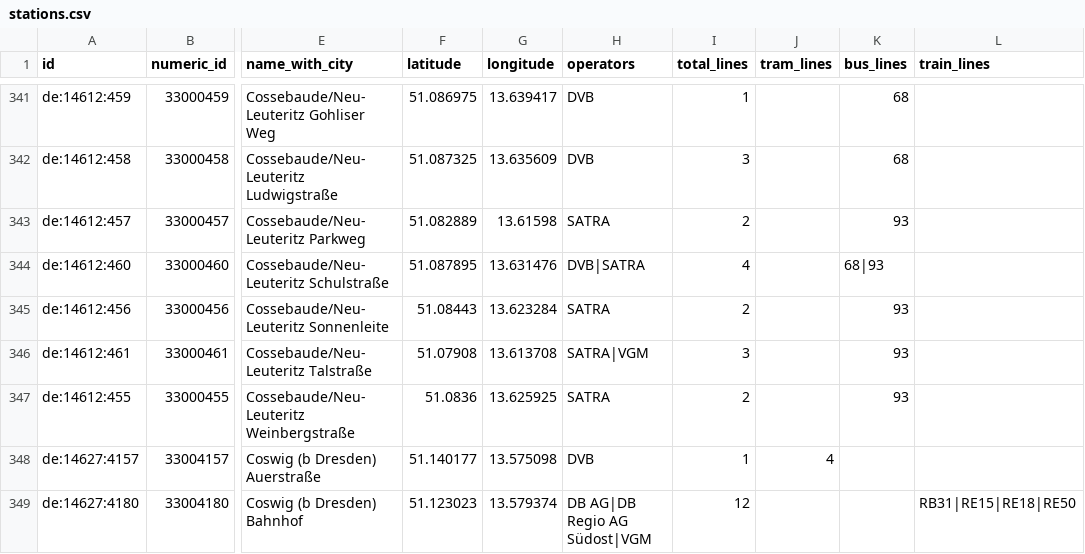
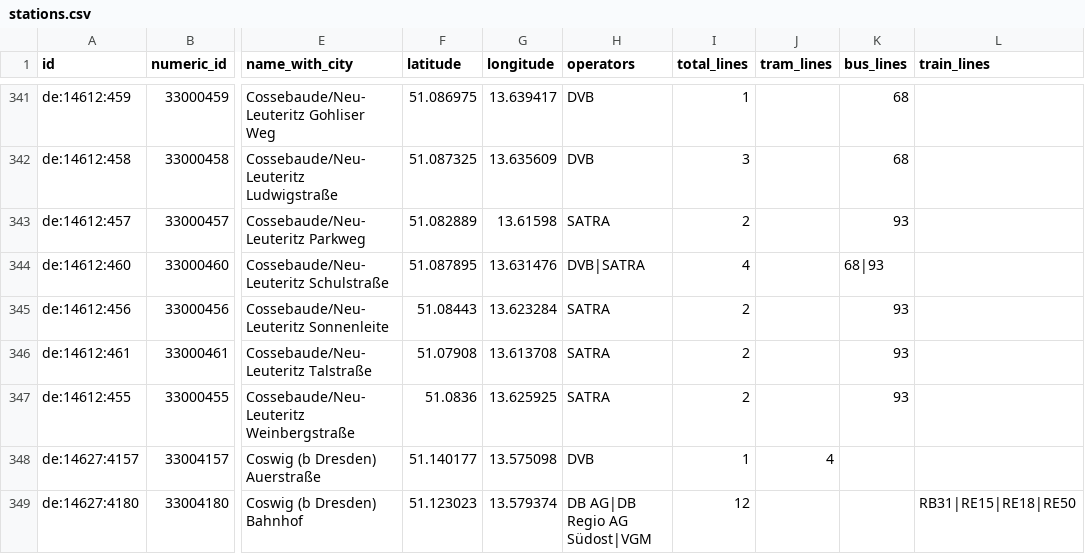
Before and after one commit to kiliankoe/vvo, a CSV file: data/stations.csv, drawn as a sheet; only a part is shown, gaps mark what is left out; the diff covers the shown part only; the diff names each change by its address in the sheet, - before the commit and + after, or states it on an @@ line.

```diff
--- a/data/stations.csv
+++ b/data/stations.csv
-H346 (operators): SATRA|VGM
+H346 (operators): SATRA
-I346 (total_lines): 3
+I346 (total_lines): 2
```
Also changed, not shown: 8 removed rows and 35 edited cells elsewhere in this file, 3 other files.
